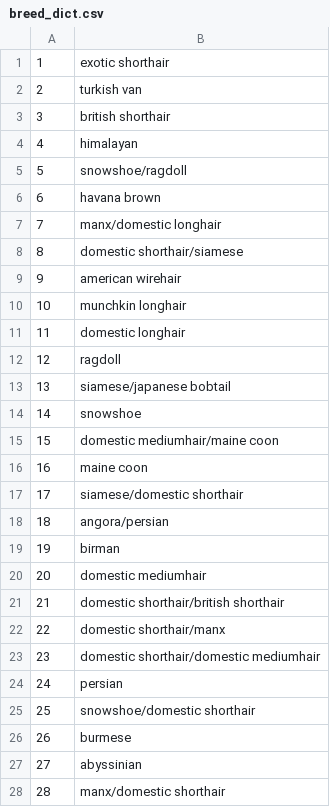
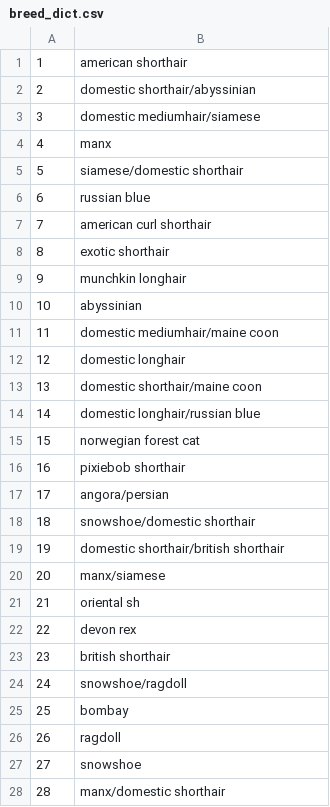
Before and after one commit to daria-iliashevskaia/homework, a CSV file: homework_14oct/breed_dict.csv, drawn as a sheet; only a part is shown; the diff covers the shown part only.

Commit message:
add tables creation

```diff
--- a/homework_14oct/breed_dict.csv
+++ b/homework_14oct/breed_dict.csv
@@ -1,28 +1,28 @@
-1,exotic shorthair
-2,turkish van
-3,british shorthair
-4,himalayan
-5,snowshoe/ragdoll
-6,havana brown
-7,manx/domestic longhair
-8,domestic shorthair/siamese
-9,american wirehair
-10,munchkin longhair
-11,domestic longhair
-12,ragdoll
-13,siamese/japanese bobtail
-14,snowshoe
-15,domestic mediumhair/maine coon
-16,maine coon
-17,siamese/domestic shorthair
-18,angora/persian
-19,birman
-20,domestic mediumhair
-21,domestic shorthair/british shorthair
-22,domestic shorthair/manx
-23,domestic shorthair/domestic mediumhair
-24,persian
-25,snowshoe/domestic shorthair
-26,burmese
-27,abyssinian
+1,american shorthair
+2,domestic shorthair/abyssinian
+3,domestic mediumhair/siamese
+4,manx
+5,siamese/domestic shorthair
+6,russian blue
+7,american curl shorthair
+8,exotic shorthair
+9,munchkin longhair
+10,abyssinian
+11,domestic mediumhair/maine coon
+12,domestic longhair
+13,domestic shorthair/maine coon
+14,domestic longhair/russian blue
+15,norwegian forest cat
+16,pixiebob shorthair
+17,angora/persian
+18,snowshoe/domestic shorthair
+19,domestic shorthair/british shorthair
+20,manx/siamese
+21,oriental sh
+22,devon rex
+23,british shorthair
+24,snowshoe/ragdoll
+25,bombay
+26,ragdoll
+27,snowshoe
 28,manx/domestic shorthair
```
Also changed, not shown: 37 edited cells elsewhere in this file, homework_14oct/colour_dict.csv, 9 other files.
